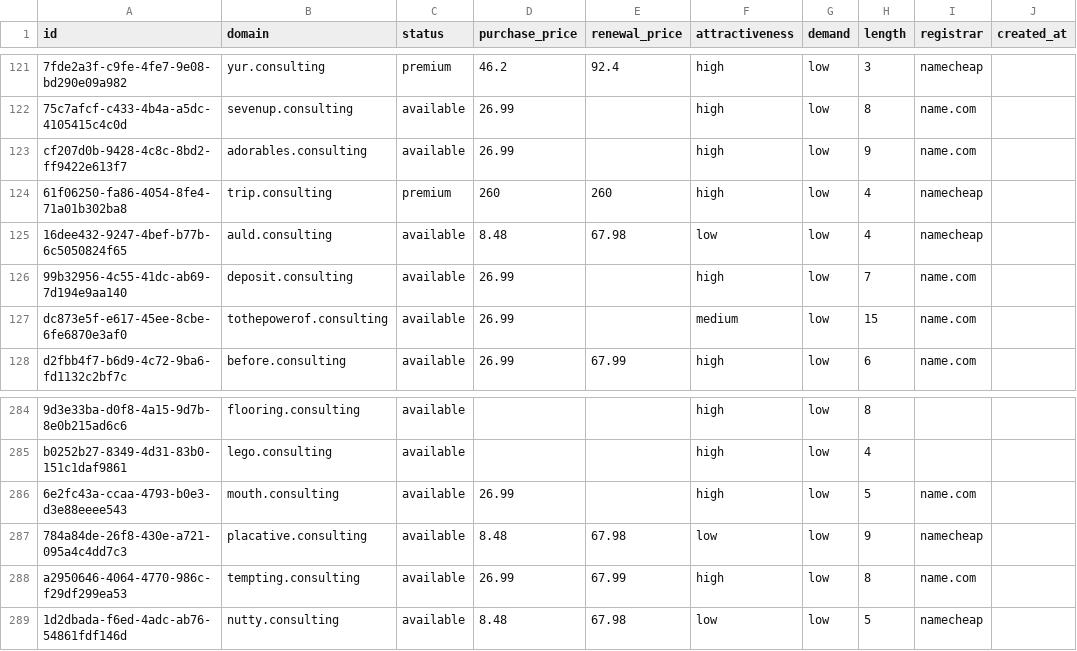
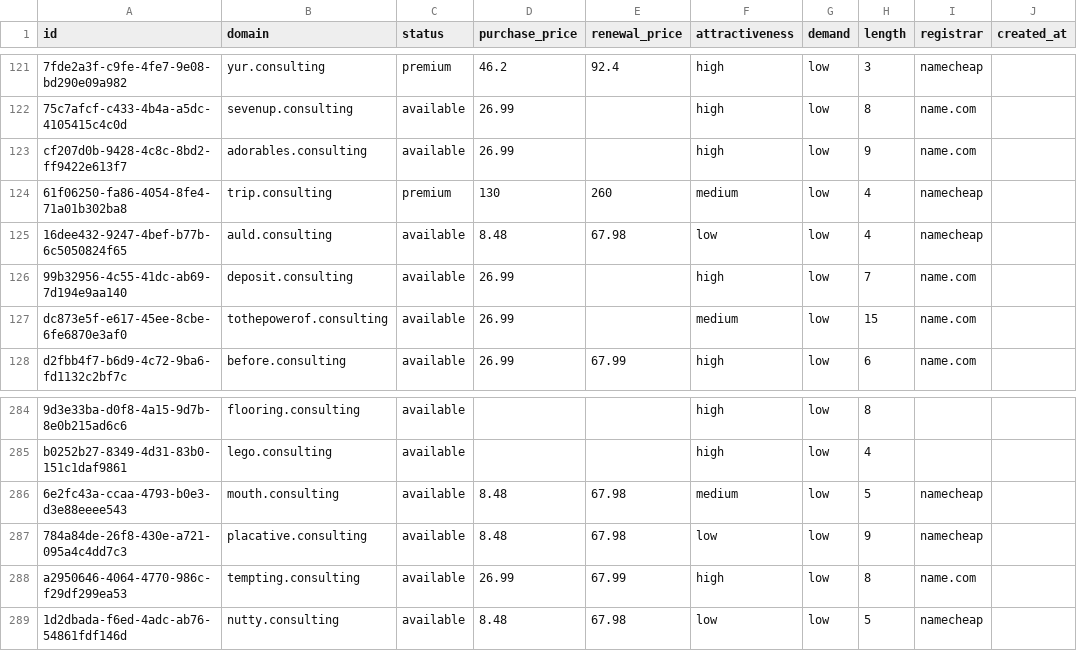
Before and after one commit to UniqueDomains/consulting-oneword-domains, a CSV file: consulting.csv, drawn as a sheet; only a part is shown, gaps mark what is left out; the diff names each change by its address in the sheet, - before the commit and + after, or states it on an @@ line.

Commit message:
Domains update

```diff
--- a/consulting.csv
+++ b/consulting.csv
-D124 (purchase_price): 260
+D124 (purchase_price): 130
-F124 (attractiveness): high
+F124 (attractiveness): medium
-D286 (purchase_price): 26.99
+D286 (purchase_price): 8.48
-E286 (renewal_price): (empty)
+E286 (renewal_price): 67.98
-F286 (attractiveness): high
+F286 (attractiveness): medium
-I286 (registrar): name.com
+I286 (registrar): namecheap
```
Also changed, not shown: 4 other files.
